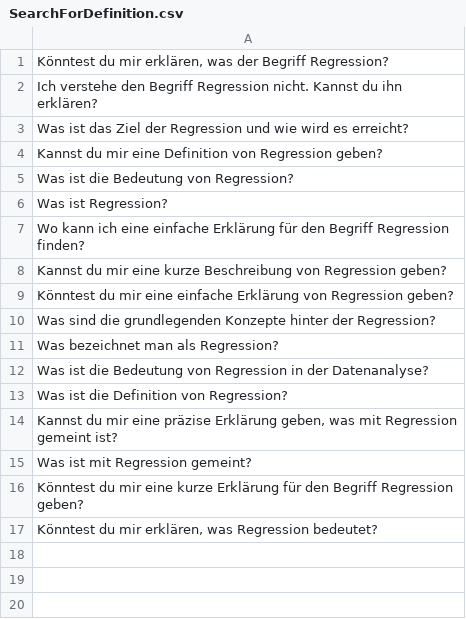
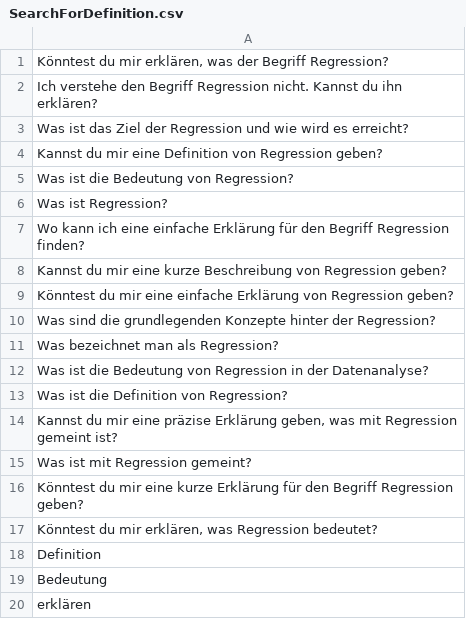
Before and after one commit to SE-Stuttgart/kib3_moodle_chatbot_backend, a CSV file: short_corpus_paranthesis/SearchForDefinition.csv, drawn as a sheet.

```diff
--- a/short_corpus_paranthesis/SearchForDefinition.csv
+++ b/short_corpus_paranthesis/SearchForDefinition.csv
@@ -17 +17,4 @@
 "Könntest du mir erklären, was Regression bedeutet?"
+"Definition"
+"Bedeutung"
+"erklären"
```
Also changed, not shown: short_corpus_paranthesis/GetNextModule.csv, short_corpus_paranthesis/InformCompletionGoal.csv, 10 other files.
